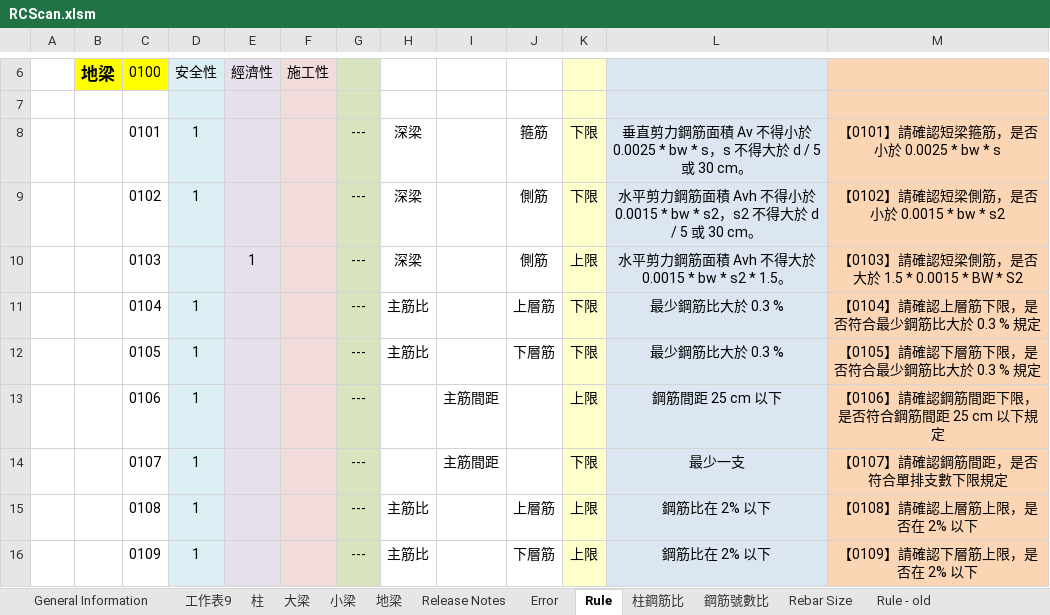
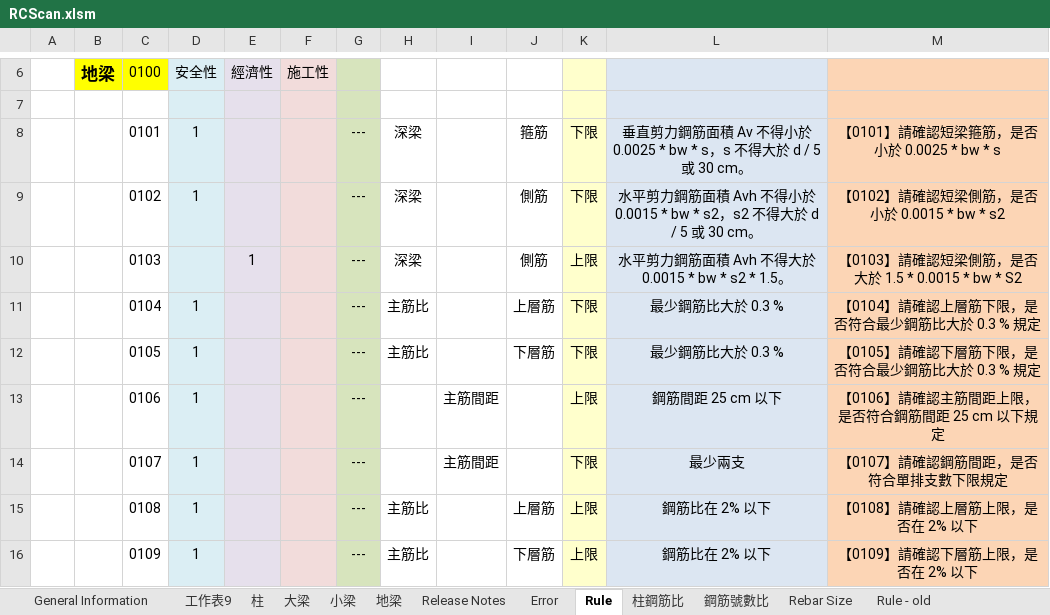
Before and after one commit to skyran1278/VbaProject, an Excel workbook: 20170524_RCScan/RCScan.xlsm, sheet Rule, drawn as a sheet; only a part is shown, gaps mark what is left out; values as stored, in another font and other column widths than the file's, no borders; the diff names each change by its address in the sheet, - before the commit and + after, or states it on an @@ line.

Commit message:
rc scan 同步給學校處理

```diff
--- a/20170524_RCScan/RCScan.xlsm (sheet Rule)
+++ b/20170524_RCScan/RCScan.xlsm (sheet Rule)
-M10: 【0103】請確認短梁側筋，是否大於 1.5 * 0.0015 * BW * S2
+M10: 【0103】請確認短梁側筋，是否大於 1.5 * 0.0015 * bw * S2
-M13: 【0106】請確認鋼筋間距下限，是否符合鋼筋間距 25 cm 以下規定
+M13: 【0106】請確認主筋間距上限，是否符合鋼筋間距 25 cm 以下規定
-L14: 最少一支
+L14: 最少兩支
```
Also changed, not shown: sheet General Information.
